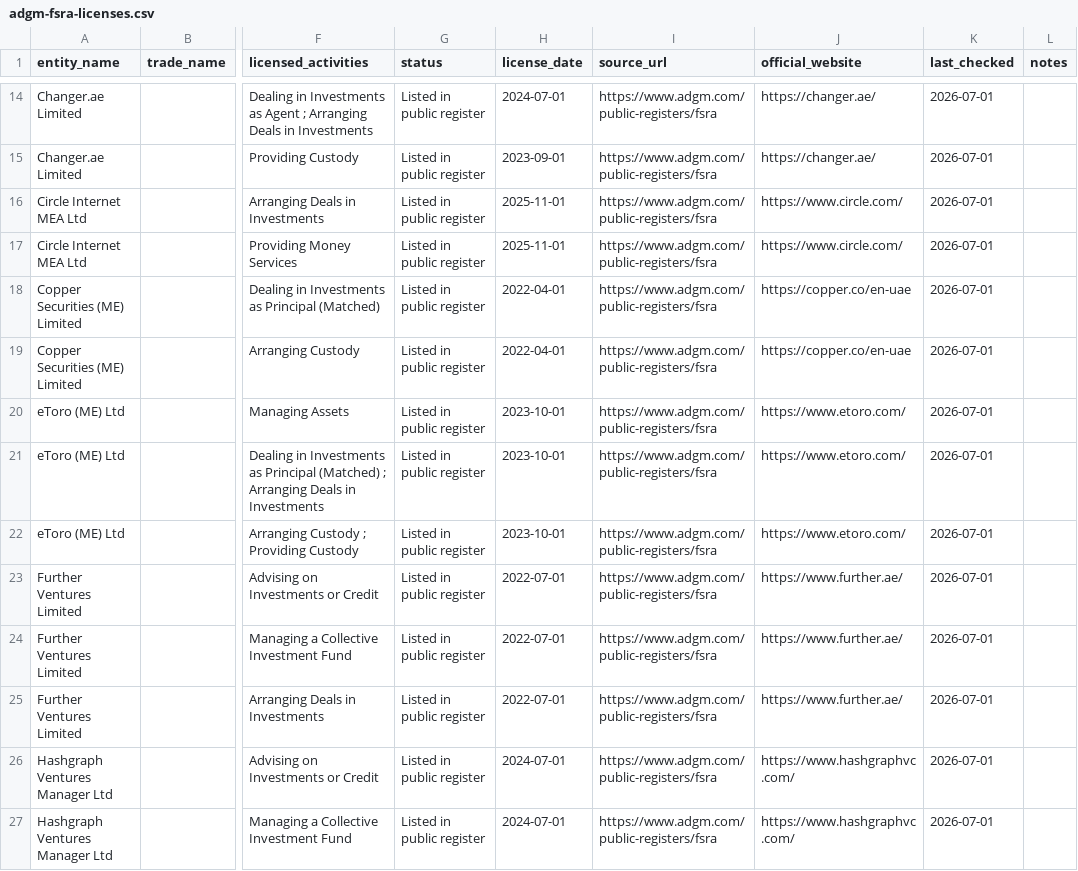
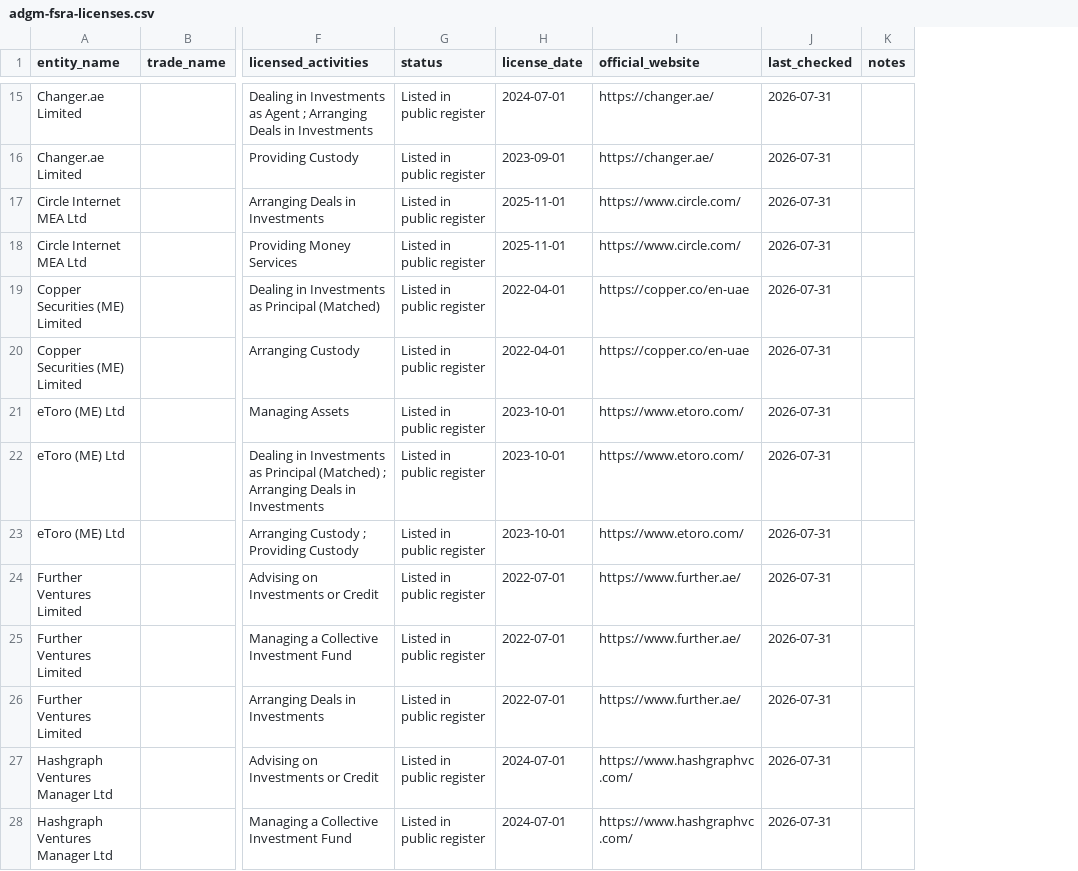
Before and after one commit to neoslegal/uae-vasp-data, a CSV file: data/adgm-fsra-licenses.csv, drawn as a sheet; only a part is shown, gaps mark what is left out; removed rows and columns are numbered as before the commit, all else as after; the diff covers the shown part only; the diff names each change by its address in the sheet, - before the commit and + after, or states it on an @@ line.

```diff
--- a/data/adgm-fsra-licenses.csv
+++ b/data/adgm-fsra-licenses.csv
-column I (source_url), rows 14-27: all https://www.adgm.com/public-registers/fsra
-J15:J28 (last_checked): 2026-07-01
+J15:J28 (last_checked): 2026-07-31
```
Also changed, not shown: 1 added row and 58 edited cells elsewhere in this file, data/cbuae-licenses.csv, data/dfsa-difc-licenses.csv, 8 other files.
